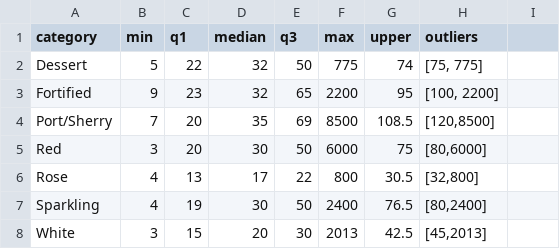
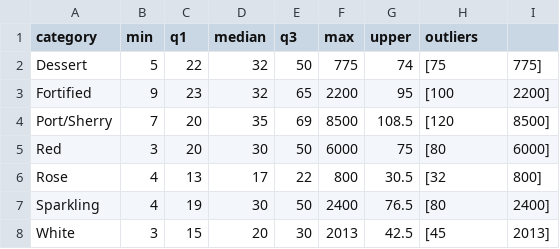
Before and after one commit to zilingtan98/vega-lite, a CSV file: Assignment/data/box_plot_wine_price_category.csv, drawn as a sheet.

```diff
--- a/Assignment/data/box_plot_wine_price_category.csv
+++ b/Assignment/data/box_plot_wine_price_category.csv
@@ -1,8 +1,8 @@
 category,min,q1,median,q3,max,upper,outliers
-Dessert,5,22,32,50,775,74,"[75, 775]"
-Fortified,9,23,32,65,2200,95,"[100, 2200]"
-Port/Sherry,7,20,35,69,8500,108.5,"[120,8500]"
-Red,3,20,30,50,6000,75,"[80,6000]"
-Rose,4,13,17,22,800,30.5,"[32,800]"
-Sparkling,4,19,30,50,2400,76.5,"[80,2400]"
-White,3,15,20,30,2013,42.5,"[45,2013]"
+Dessert,5,22,32,50,775,74,[75, 775]
+Fortified,9,23,32,65,2200,95,[100, 2200]
+Port/Sherry,7,20,35,69,8500,108.5,[120,8500]
+Red,3,20,30,50,6000,75,[80,6000]
+Rose,4,13,17,22,800,30.5,[32,800]
+Sparkling,4,19,30,50,2400,76.5,[80,2400]
+White,3,15,20,30,2013,42.5,[45,2013]
```
Also changed, not shown: 1 other file.
